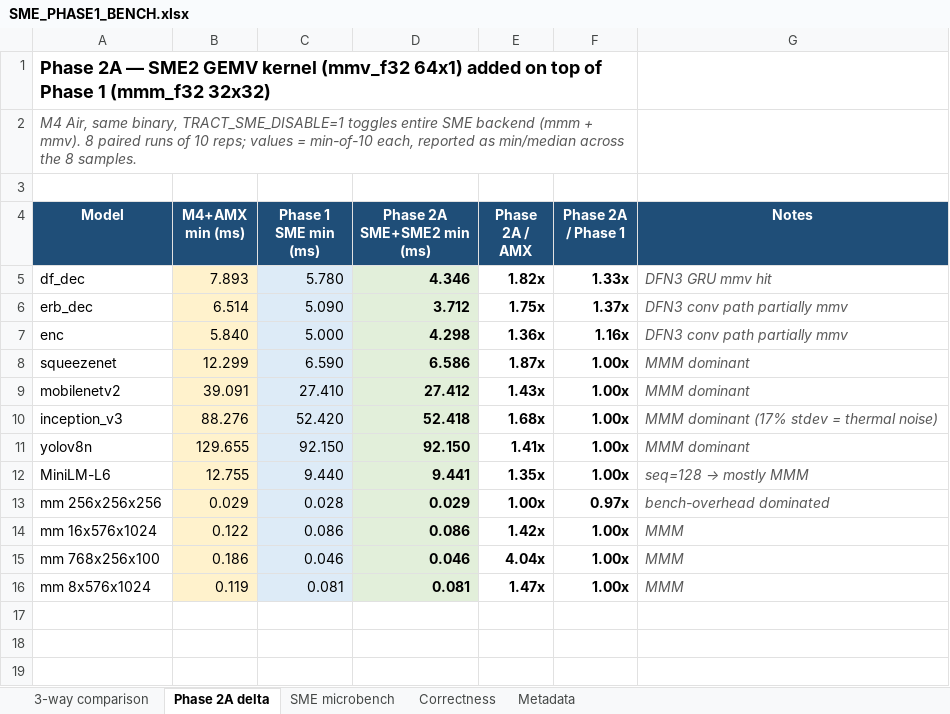
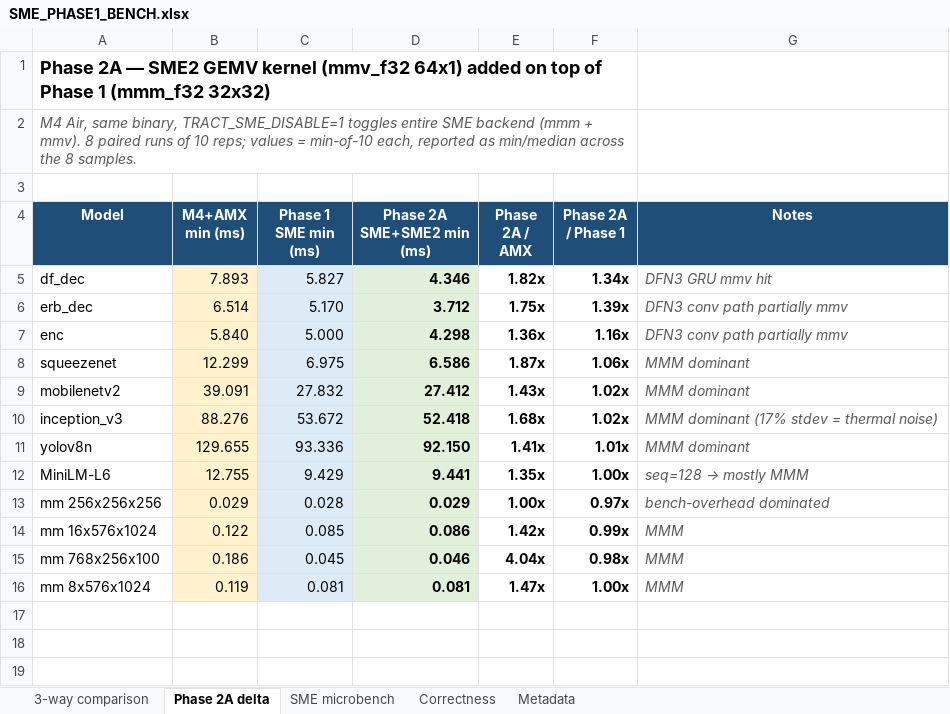
Before and after one commit to sonos/tract, an Excel workbook: linalg/SME_PHASE1_BENCH.xlsx, sheet Phase 2A delta, drawn as a sheet; only a part is shown; values as stored, in another font and other column widths than the file's, no borders; the diff names each change by its address in the sheet, - before the commit and + after, or states it on an @@ line.

```diff
--- a/linalg/SME_PHASE1_BENCH.xlsx (sheet Phase 2A delta)
+++ b/linalg/SME_PHASE1_BENCH.xlsx (sheet Phase 2A delta)
-C5 (Phase 1 SME min (ms)): 5.780
+C5 (Phase 1 SME min (ms)): 5.827
-F5 (Phase 2A / Phase 1): 1.33x
+F5 (Phase 2A / Phase 1): 1.34x
-C6 (Phase 1 SME min (ms)): 5.090
+C6 (Phase 1 SME min (ms)): 5.170
-F6 (Phase 2A / Phase 1): 1.37x
+F6 (Phase 2A / Phase 1): 1.39x
-C8 (Phase 1 SME min (ms)): 6.590
+C8 (Phase 1 SME min (ms)): 6.975
-F8 (Phase 2A / Phase 1): 1.00x
+F8 (Phase 2A / Phase 1): 1.06x
-C9 (Phase 1 SME min (ms)): 27.410
+C9 (Phase 1 SME min (ms)): 27.832
-F9:F10 (Phase 2A / Phase 1): 1.00x
+F9:F10 (Phase 2A / Phase 1): 1.02x
-C10 (Phase 1 SME min (ms)): 52.420
+C10 (Phase 1 SME min (ms)): 53.672
-C11 (Phase 1 SME min (ms)): 92.150
+C11 (Phase 1 SME min (ms)): 93.336
-F11 (Phase 2A / Phase 1): 1.00x
+F11 (Phase 2A / Phase 1): 1.01x
-C12 (Phase 1 SME min (ms)): 9.440
+C12 (Phase 1 SME min (ms)): 9.429
-C14 (Phase 1 SME min (ms)): 0.086
+C14 (Phase 1 SME min (ms)): 0.085
-F14 (Phase 2A / Phase 1): 1.00x
+F14 (Phase 2A / Phase 1): 0.99x
-C15 (Phase 1 SME min (ms)): 0.046
+C15 (Phase 1 SME min (ms)): 0.045
-F15 (Phase 2A / Phase 1): 1.00x
+F15 (Phase 2A / Phase 1): 0.98x
```
